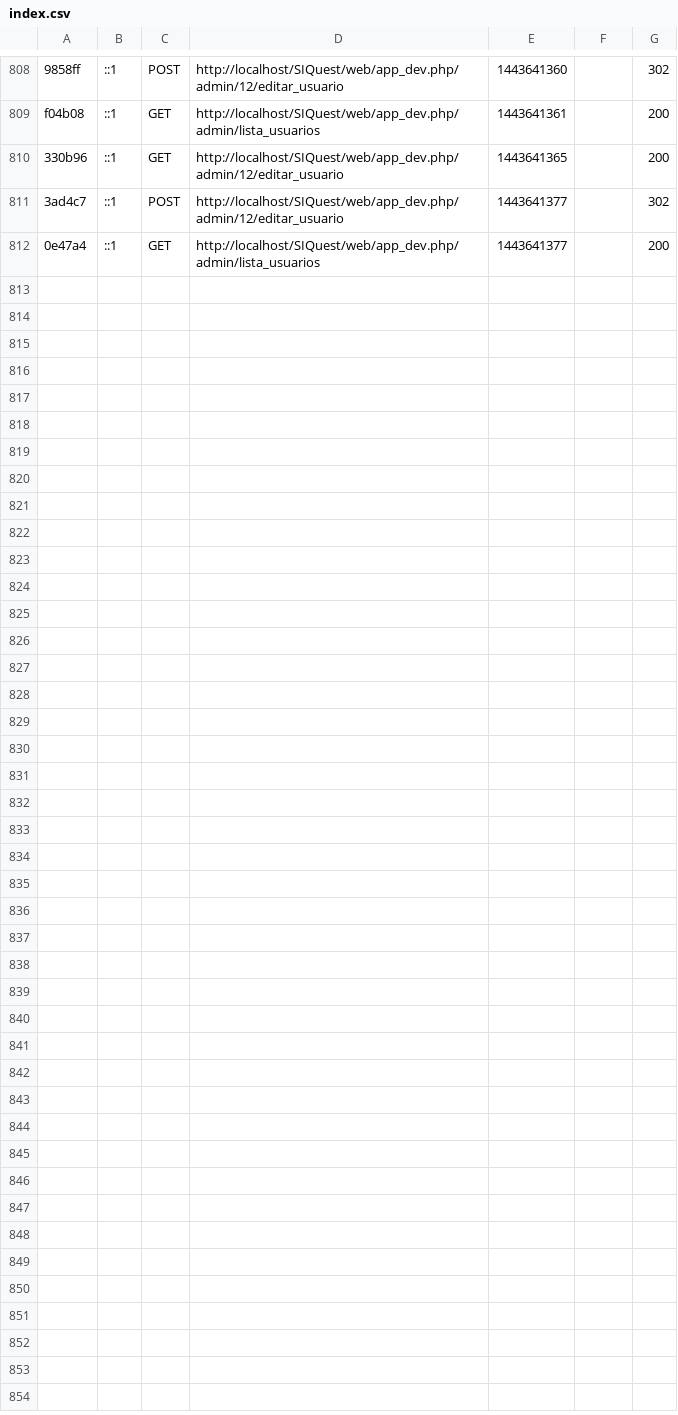
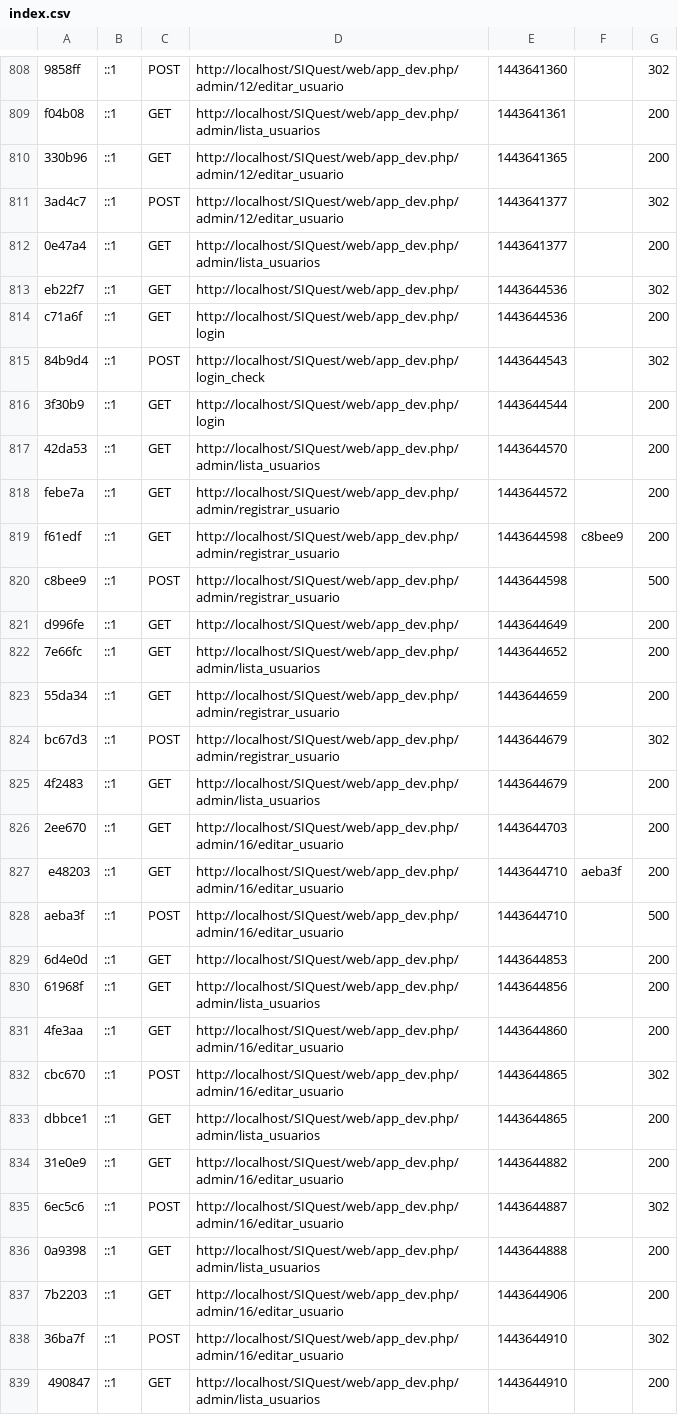
Before and after one commit to rleandro22/SIQuest, a CSV file: app/cache/dev/profiler/index.csv, drawn as a sheet; only a part is shown, gaps mark what is left out.

Commit message:
Update Usuario completo

```diff
--- a/app/cache/dev/profiler/index.csv
+++ b/app/cache/dev/profiler/index.csv
@@ -812 +812,28 @@ f04b08,::1,GET,http://localhost/SIQuest/web/app_dev.php/admin/lista_usuarios,144
 0e47a4,::1,GET,http://localhost/SIQuest/web/app_dev.php/admin/lista_usuarios,1443641377,,200
+eb22f7,::1,GET,http://localhost/SIQuest/web/app_dev.php/,1443644536,,302
+c71a6f,::1,GET,http://localhost/SIQuest/web/app_dev.php/login,1443644536,,200
+84b9d4,::1,POST,http://localhost/SIQuest/web/app_dev.php/login_check,1443644543,,302
+3f30b9,::1,GET,http://localhost/SIQuest/web/app_dev.php/login,1443644544,,200
+42da53,::1,GET,http://localhost/SIQuest/web/app_dev.php/admin/lista_usuarios,1443644570,,200
+febe7a,::1,GET,http://localhost/SIQuest/web/app_dev.php/admin/registrar_usuario,1443644572,,200
+f61edf,::1,GET,http://localhost/SIQuest/web/app_dev.php/admin/registrar_usuario,1443644598,c8bee9,200
+c8bee9,::1,POST,http://localhost/SIQuest/web/app_dev.php/admin/registrar_usuario,1443644598,,500
+d996fe,::1,GET,http://localhost/SIQuest/web/app_dev.php/,1443644649,,200
+7e66fc,::1,GET,http://localhost/SIQuest/web/app_dev.php/admin/lista_usuarios,1443644652,,200
+55da34,::1,GET,http://localhost/SIQuest/web/app_dev.php/admin/registrar_usuario,1443644659,,200
+bc67d3,::1,POST,http://localhost/SIQuest/web/app_dev.php/admin/registrar_usuario,1443644679,,302
+4f2483,::1,GET,http://localhost/SIQuest/web/app_dev.php/admin/lista_usuarios,1443644679,,200
+2ee670,::1,GET,http://localhost/SIQuest/web/app_dev.php/admin/16/editar_usuario,1443644703,,200
+e48203,::1,GET,http://localhost/SIQuest/web/app_dev.php/admin/16/editar_usuario,1443644710,aeba3f,200
+aeba3f,::1,POST,http://localhost/SIQuest/web/app_dev.php/admin/16/editar_usuario,1443644710,,500
+6d4e0d,::1,GET,http://localhost/SIQuest/web/app_dev.php/,1443644853,,200
+61968f,::1,GET,http://localhost/SIQuest/web/app_dev.php/admin/lista_usuarios,1443644856,,200
+4fe3aa,::1,GET,http://localhost/SIQuest/web/app_dev.php/admin/16/editar_usuario,1443644860,,200
+cbc670,::1,POST,http://localhost/SIQuest/web/app_dev.php/admin/16/editar_usuario,1443644865,,302
+dbbce1,::1,GET,http://localhost/SIQuest/web/app_dev.php/admin/lista_usuarios,1443644865,,200
+31e0e9,::1,GET,http://localhost/SIQuest/web/app_dev.php/admin/16/editar_usuario,1443644882,,200
+6ec5c6,::1,POST,http://localhost/SIQuest/web/app_dev.php/admin/16/editar_usuario,1443644887,,302
+0a9398,::1,GET,http://localhost/SIQuest/web/app_dev.php/admin/lista_usuarios,1443644888,,200
+7b2203,::1,GET,http://localhost/SIQuest/web/app_dev.php/admin/16/editar_usuario,1443644906,,200
+36ba7f,::1,POST,http://localhost/SIQuest/web/app_dev.php/admin/16/editar_usuario,1443644910,,302
+490847,::1,GET,http://localhost/SIQuest/web/app_dev.php/admin/lista_usuarios,1443644910,,200
```
Also changed, not shown: 30 other files.
